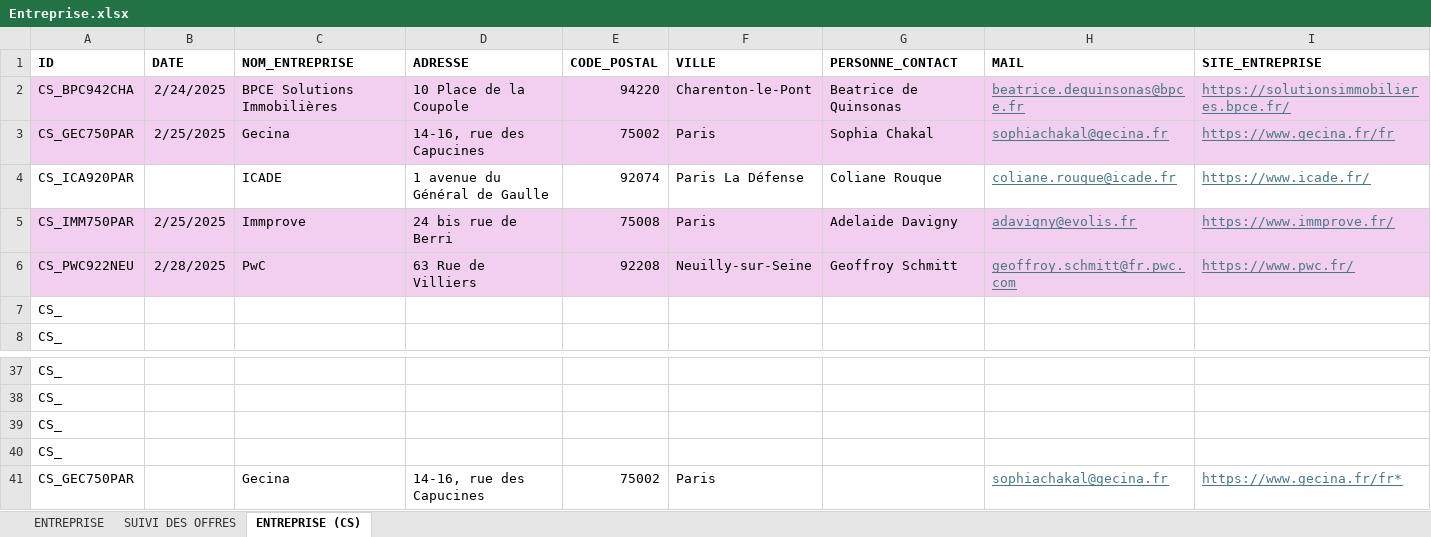
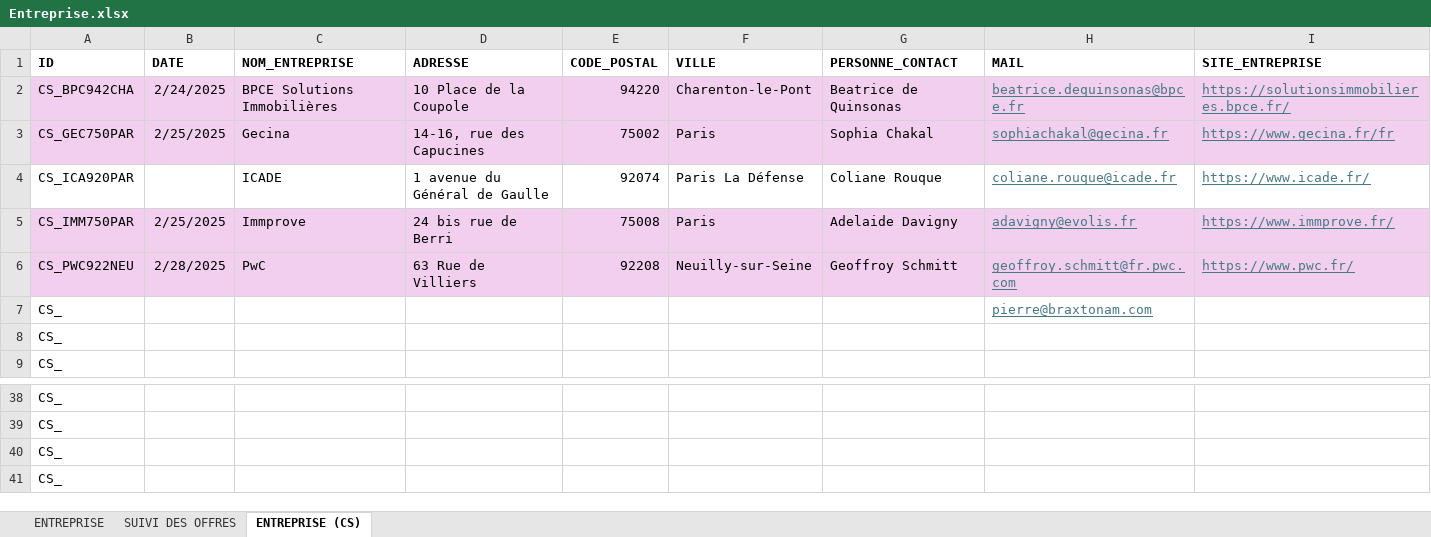
Before and after one commit to issakachaou/M1, an Excel workbook: Stage/Entreprise.xlsx, sheet ENTREPRISE (CS), drawn as a sheet; only a part is shown, gaps mark what is left out; values as stored, in another font and other column widths than the file's, no borders; removed rows and columns are numbered as before the commit, all else as after; the diff names each change by its address in the sheet, - before the commit and + after, or states it on an @@ line.

```diff
--- a/Stage/Entreprise.xlsx (sheet ENTREPRISE (CS))
+++ b/Stage/Entreprise.xlsx (sheet ENTREPRISE (CS))
+row 7: CS_ |  |  |  |  |  |  | pierre@braxtonam.com
-row 41: CS_GEC750PAR |  | Gecina | 14-16, rue des Capucines | 75002 | Paris |  | sophiachakal@gecina.fr | https://www.gecina.fr/fr*
```
Also changed, not shown: sheet SUIVI DES OFFRES, sheet ENTREPRISE, formulas that keep their value, 52 other files.
